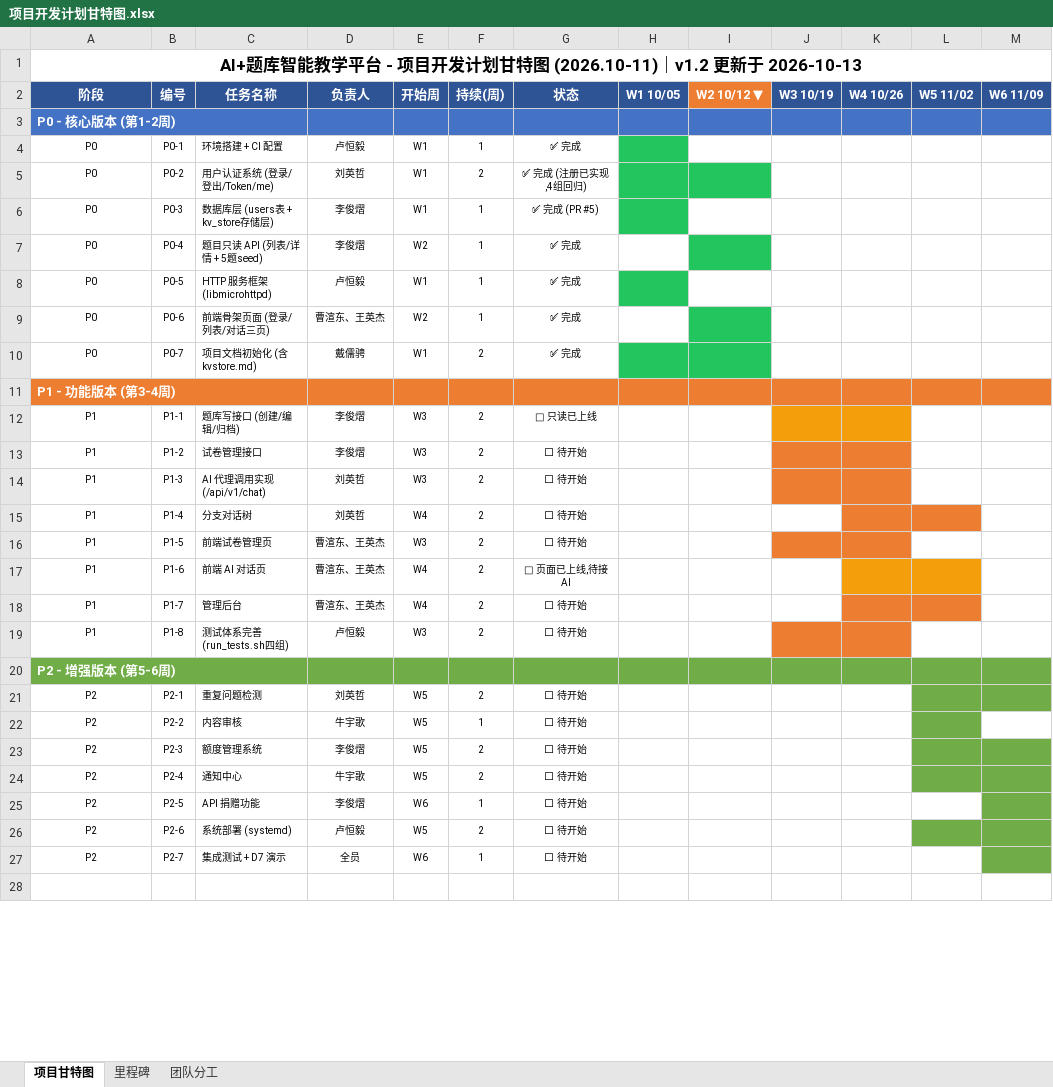
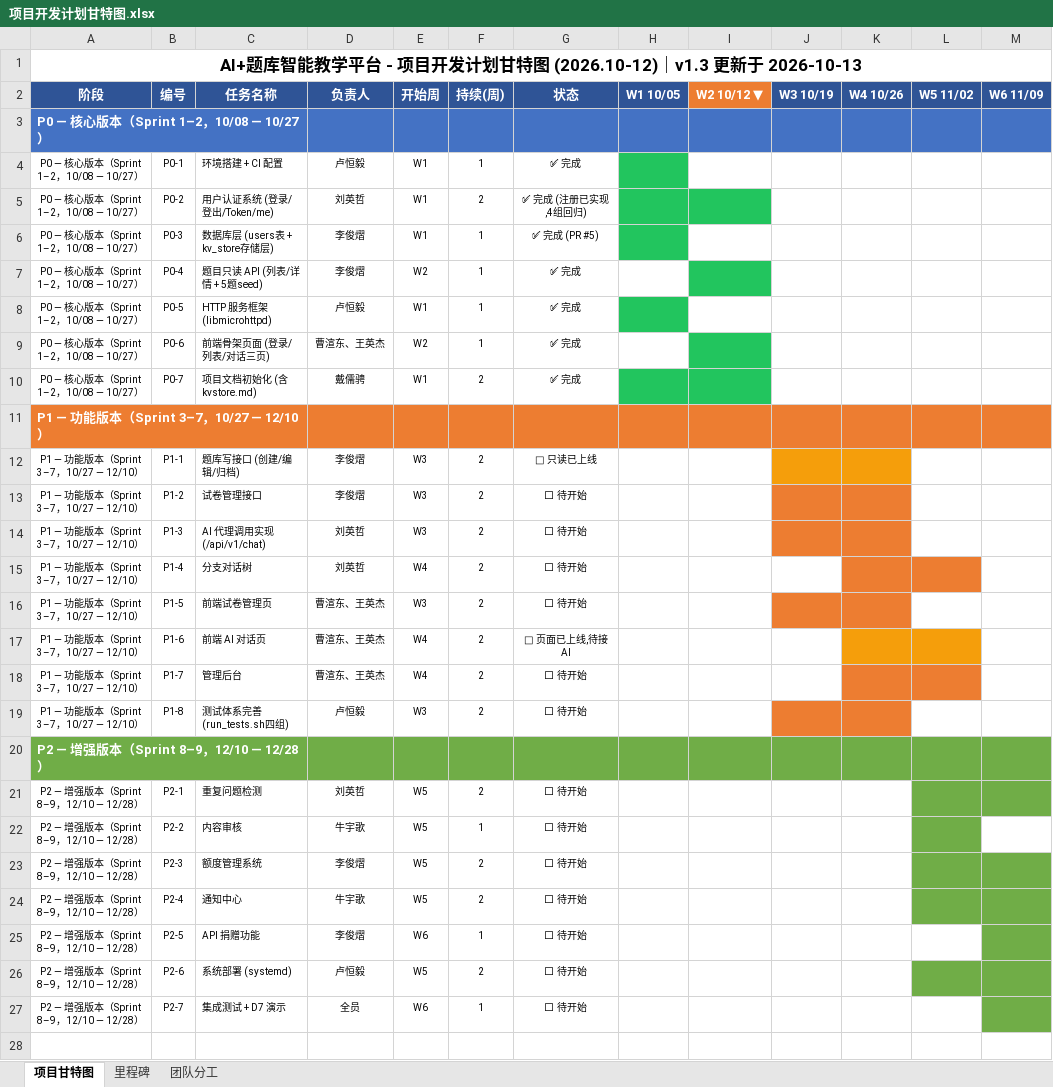
Before and after one commit to Araaaagorn/ai-question-bank, an Excel workbook: docs/项目开发计划甘特图.xlsx, sheet 项目甘特图, drawn as a sheet; only a part is shown; values as stored, in another font and other column widths than the file's, no borders; the diff covers the shown part only; the diff names each change by its address in the sheet, - before the commit and + after, or states it on an @@ line.

```diff
--- a/docs/项目开发计划甘特图.xlsx (sheet 项目甘特图)
+++ b/docs/项目开发计划甘特图.xlsx (sheet 项目甘特图)
-A1 (阶段): …甘特图 (2026.10-11)｜v1.2 更新于…
+A1 (阶段): …甘特图 (2026.10-12)｜v1.3 更新于…
-A3 (阶段): P0 - 核心版本 (第1-2周)
+A3 (阶段): P0 — 核心版本（Sprint 1–2，10/08 — 10/27）
-A4:A10 (阶段): P0
+A4:A10 (阶段): P0 — 核心版本（Sprint 1–2，10/08 — 10/27）
-A11 (阶段): P1 - 功能版本 (第3-4周)
+A11 (阶段): P1 — 功能版本（Sprint 3–7，10/27 — 12/10）
-A12:A19 (阶段): P1
+A12:A19 (阶段): P1 — 功能版本（Sprint 3–7，10/27 — 12/10）
-A20 (阶段): P2 - 增强版本 (第5-6周)
+A20 (阶段): P2 — 增强版本（Sprint 8–9，12/10 — 12/28）
-A21:A27 (阶段): P2
+A21:A27 (阶段): P2 — 增强版本（Sprint 8–9，12/10 — 12/28）
```
Also changed, not shown: 1 edited cell elsewhere in this sheet, 1 other file.
